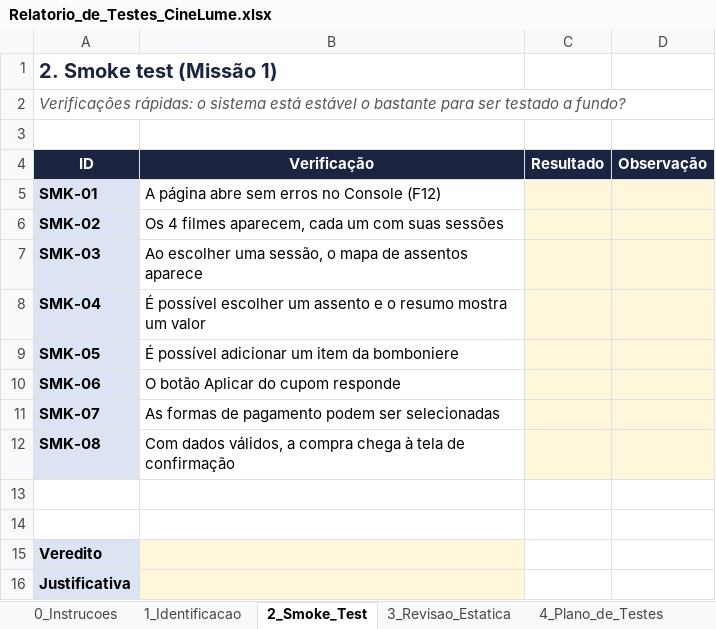
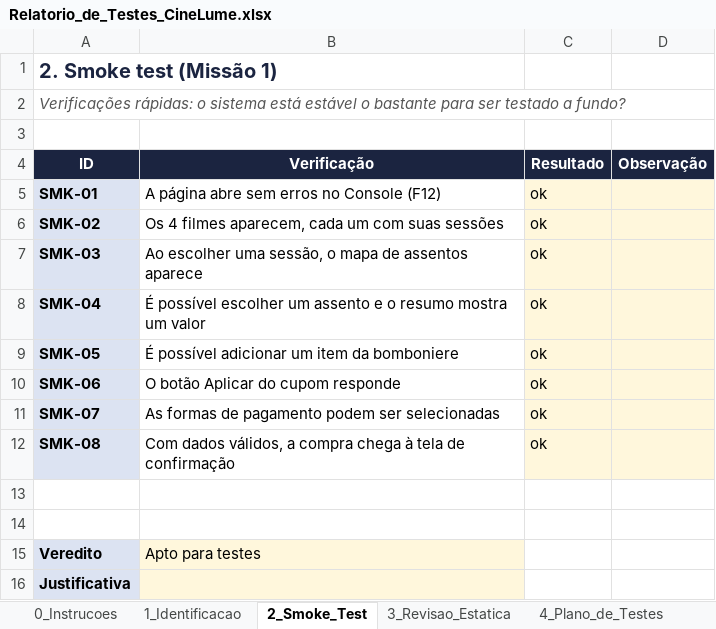
Before and after one commit to barretopedro937-create/cine-lume-qa-pedro-barreto, an Excel workbook: relatorio/Relatorio_de_Testes_CineLume.xlsx, sheet 2_Smoke_Test, drawn as a sheet; values as stored, in another font and other column widths than the file's, no borders; the diff names each change by its address in the sheet, - before the commit and + after, or states it on an @@ line.

```diff
--- a/relatorio/Relatorio_de_Testes_CineLume.xlsx (sheet 2_Smoke_Test)
+++ b/relatorio/Relatorio_de_Testes_CineLume.xlsx (sheet 2_Smoke_Test)
-C5:C12 (Resultado): (empty)
+C5:C12 (Resultado): ok
-B15 (Verificação): (empty)
+B15 (Verificação): Apto para testes
```
Also changed, not shown: sheet 3_Revisao_Estatica, sheet 4_Plano_de_Testes.
